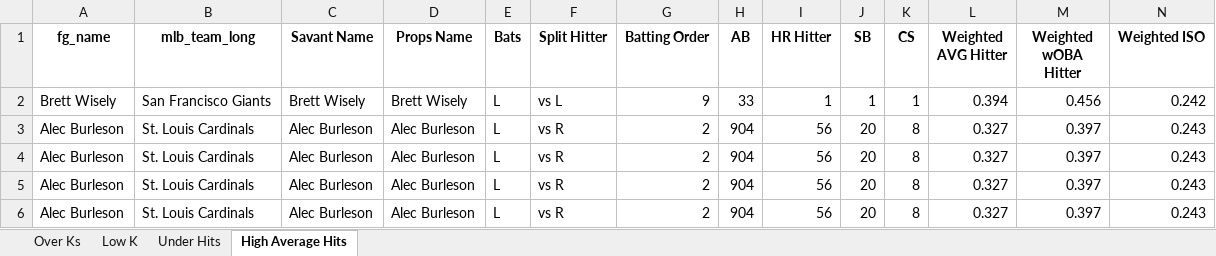
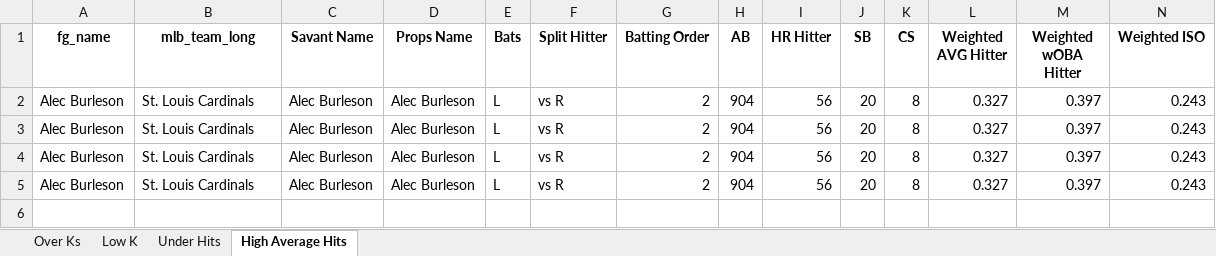
Before and after one commit to mtdewrocks/matchup, an Excel workbook: assets/Top Prop Lines.xlsx, sheet High Average Hits, drawn as a sheet; only a part is shown; values as stored, in another font and other column widths than the file's, no borders; rows hold the shown columns only; the diff names each change by its address in the sheet, - before the commit and + after, or states it on an @@ line.

```diff
--- a/assets/Top Prop Lines.xlsx (sheet High Average Hits)
+++ b/assets/Top Prop Lines.xlsx (sheet High Average Hits)
-row 2: Brett Wisely | San Francisco Giants | Brett Wisely | Brett Wisely | L | vs L | 9 | 33 | 1 | 1 | 1 | 0.394 | 0.456 | 0.242
```
Also changed, not shown: sheet Under Hits, assets/Combined_Daily_Data.xlsx, assets/My_Hitter_Listing.xlsx, 2 other files.
